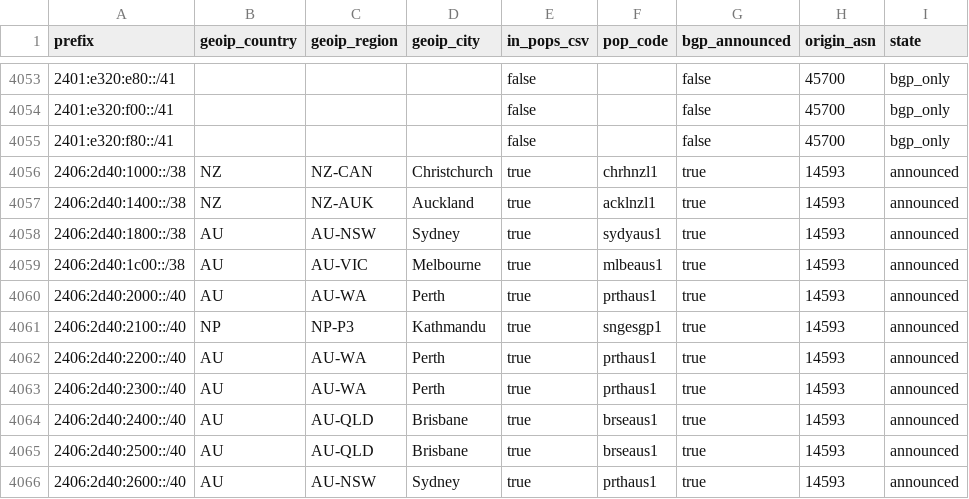
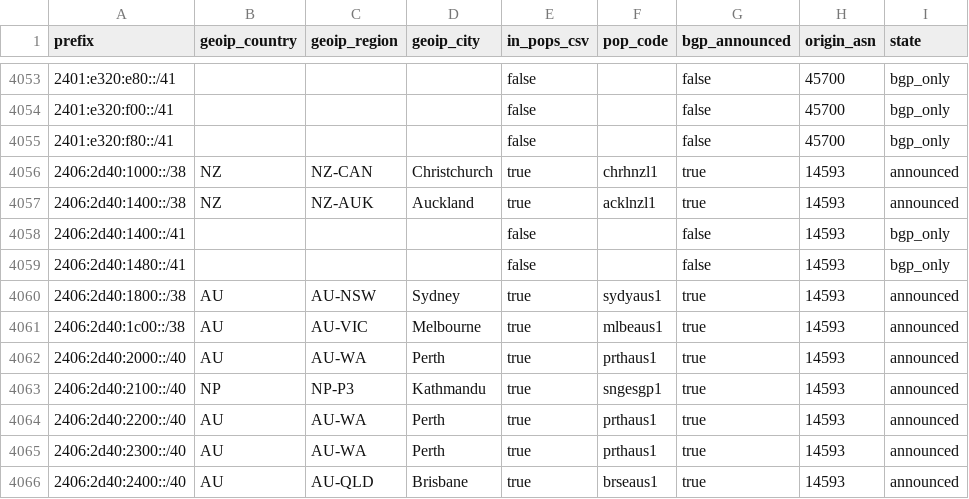
Before and after one commit to ipanalytics/Sat-geoip, a CSV file: outputs/starlink-geoip-vs-bgp.csv, drawn as a sheet; only a part is shown, gaps mark what is left out; the shorter side is filled out with more unchanged rows; the diff names each change by its address in the sheet, - before the commit and + after, or states it on an @@ line.

```diff
--- a/outputs/starlink-geoip-vs-bgp.csv
+++ b/outputs/starlink-geoip-vs-bgp.csv
+row 4058: 2406:2d40:1400::/41 |  |  |  | false |  | false | 14593 | bgp_only
+row 4059: 2406:2d40:1480::/41 |  |  |  | false |  | false | 14593 | bgp_only
```
Also changed, not shown: outputs/prefix-changes.csv, 9 other files.
